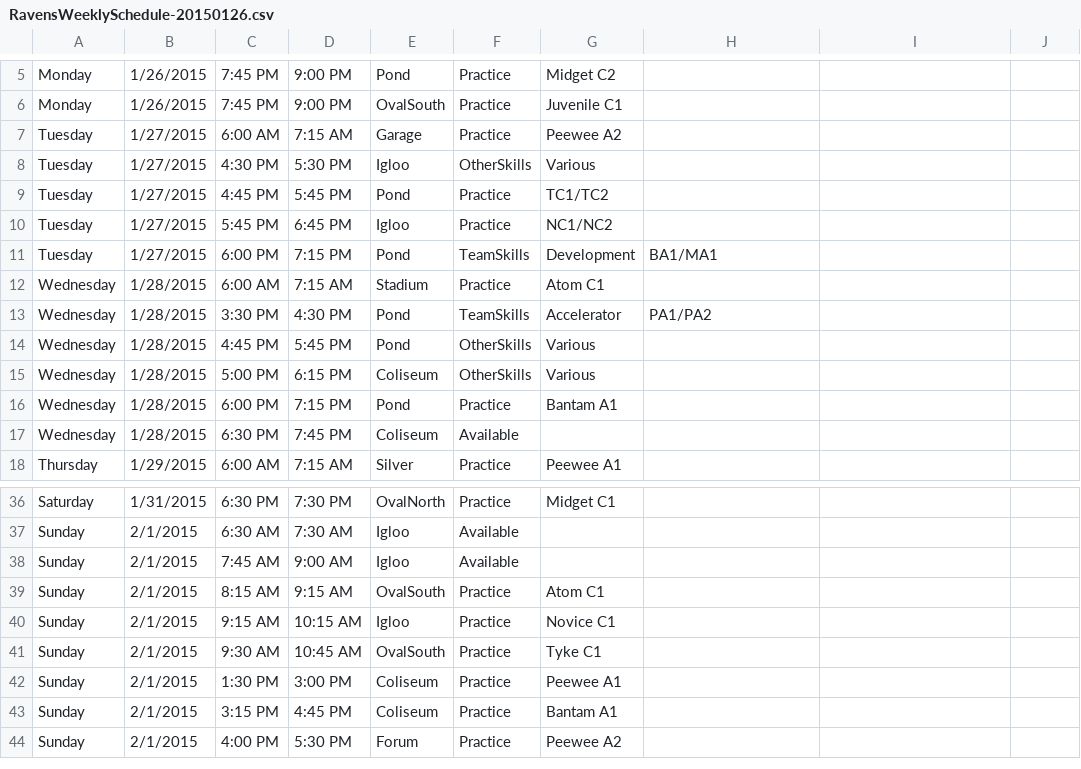
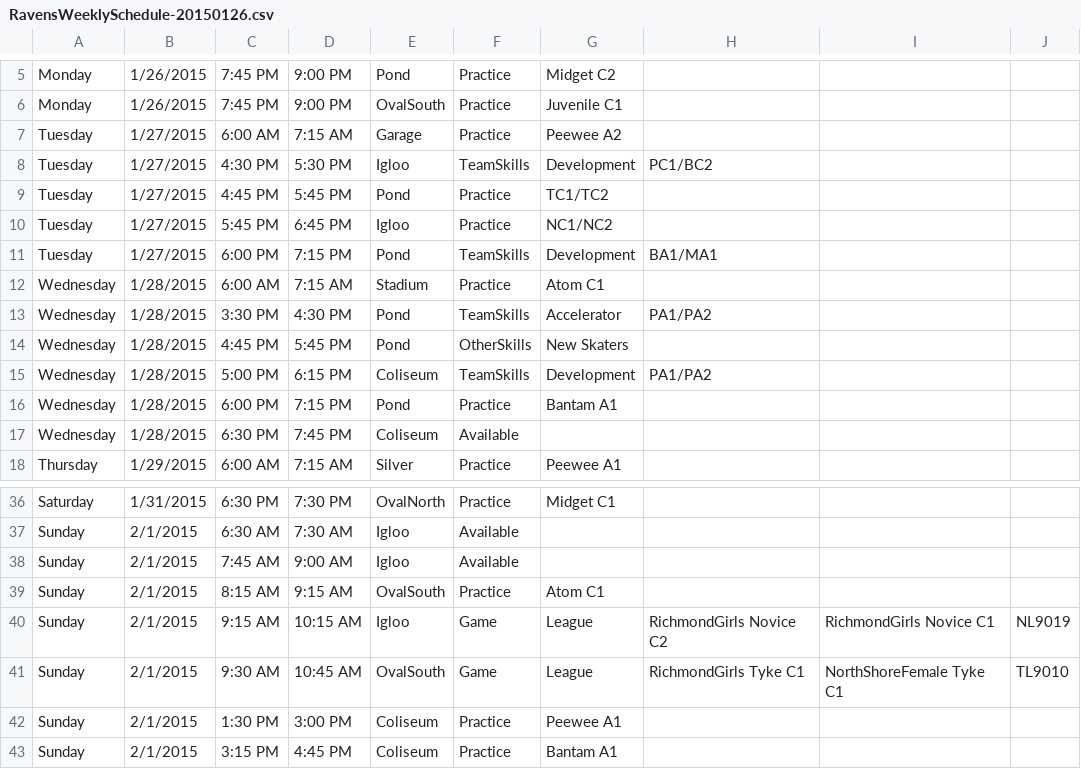
Before and after one commit to hiptopjones/RavensSchedules, a CSV file: Weekly/RavensWeeklySchedule-20150126.csv, drawn as a sheet; only a part is shown, gaps mark what is left out; the shorter side is filled out with more unchanged rows.

Commit message:
Fix typo between OtherSkills and TeamSkills

```diff
--- a/Weekly/RavensWeeklySchedule-20150126.csv
+++ b/Weekly/RavensWeeklySchedule-20150126.csv
@@ -7,3 +7,3 @@ Monday,1/26/2015,7:45 PM,9:00 PM,OvalSouth,Practice,Juvenile C1
 Tuesday,1/27/2015,6:00 AM,7:15 AM,Garage,Practice,Peewee A2
-Tuesday,1/27/2015,4:30 PM,5:30 PM,Igloo,OtherSkills,Various
+Tuesday,1/27/2015,4:30 PM,5:30 PM,Igloo,TeamSkills,Development,PC1/BC2
 Tuesday,1/27/2015,4:45 PM,5:45 PM,Pond,Practice,TC1/TC2
@@ -13,4 +13,4 @@ Wednesday,1/28/2015,6:00 AM,7:15 AM,Stadium,Practice,Atom C1
 Wednesday,1/28/2015,3:30 PM,4:30 PM,Pond,TeamSkills,Accelerator,PA1/PA2
-Wednesday,1/28/2015,4:45 PM,5:45 PM,Pond,OtherSkills,Various
-Wednesday,1/28/2015,5:00 PM,6:15 PM,Coliseum,OtherSkills,Various
+Wednesday,1/28/2015,4:45 PM,5:45 PM,Pond,OtherSkills,New Skaters
+Wednesday,1/28/2015,5:00 PM,6:15 PM,Coliseum,TeamSkills,Development,PA1/PA2
 Wednesday,1/28/2015,6:00 PM,7:15 PM,Pond,Practice,Bantam A1
@@ -39,4 +39,4 @@ Sunday,2/1/2015,7:45 AM,9:00 AM,Igloo,Available
 Sunday,2/1/2015,8:15 AM,9:15 AM,OvalSouth,Practice,Atom C1
-Sunday,2/1/2015,9:15 AM,10:15 AM,Igloo,Practice,Novice C1
-Sunday,2/1/2015,9:30 AM,10:45 AM,OvalSouth,Practice,Tyke C1
+Sunday,2/1/2015,9:15 AM,10:15 AM,Igloo,Game,League,RichmondGirls Novice C2,RichmondGirls Novice C1,NL9019
+Sunday,2/1/2015,9:30 AM,10:45 AM,OvalSouth,Game,League,RichmondGirls Tyke C1,NorthShoreFemale Tyke C1,TL9010
 Sunday,2/1/2015,1:30 PM,3:00 PM,Coliseum,Practice,Peewee A1
```
Also changed, not shown: Weekly/RavensWeeklySchedule-20150112.csv, Weekly/RavensWeeklySchedule-20150119.csv.
